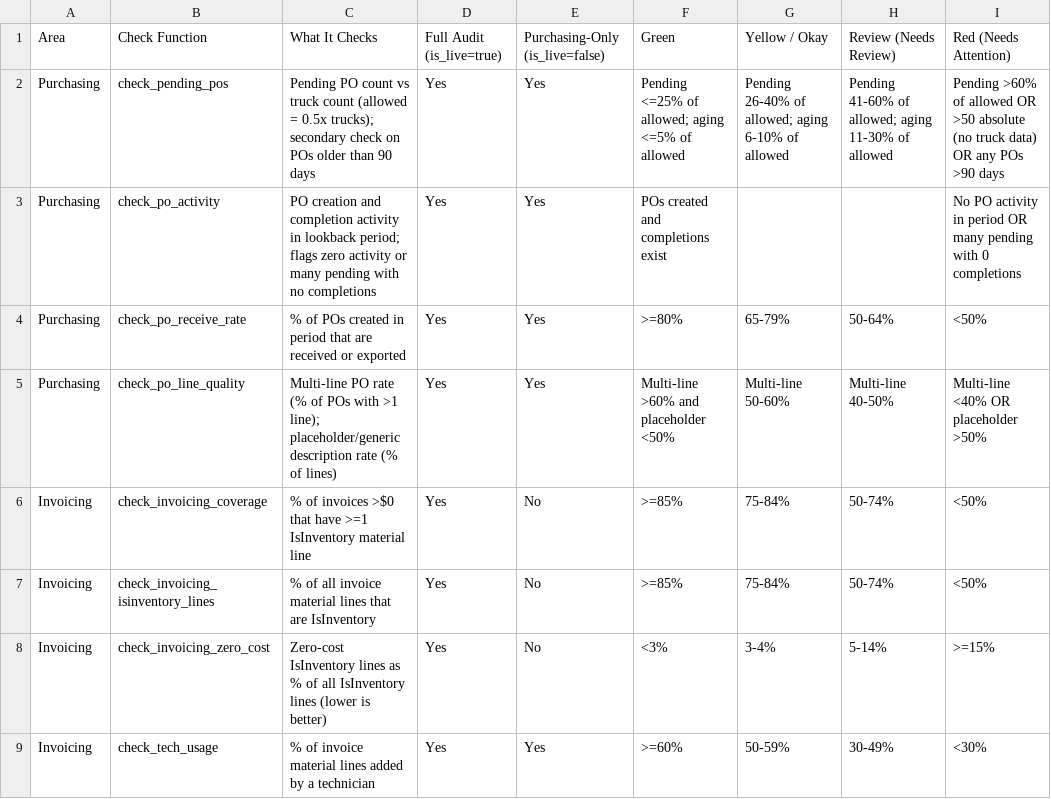
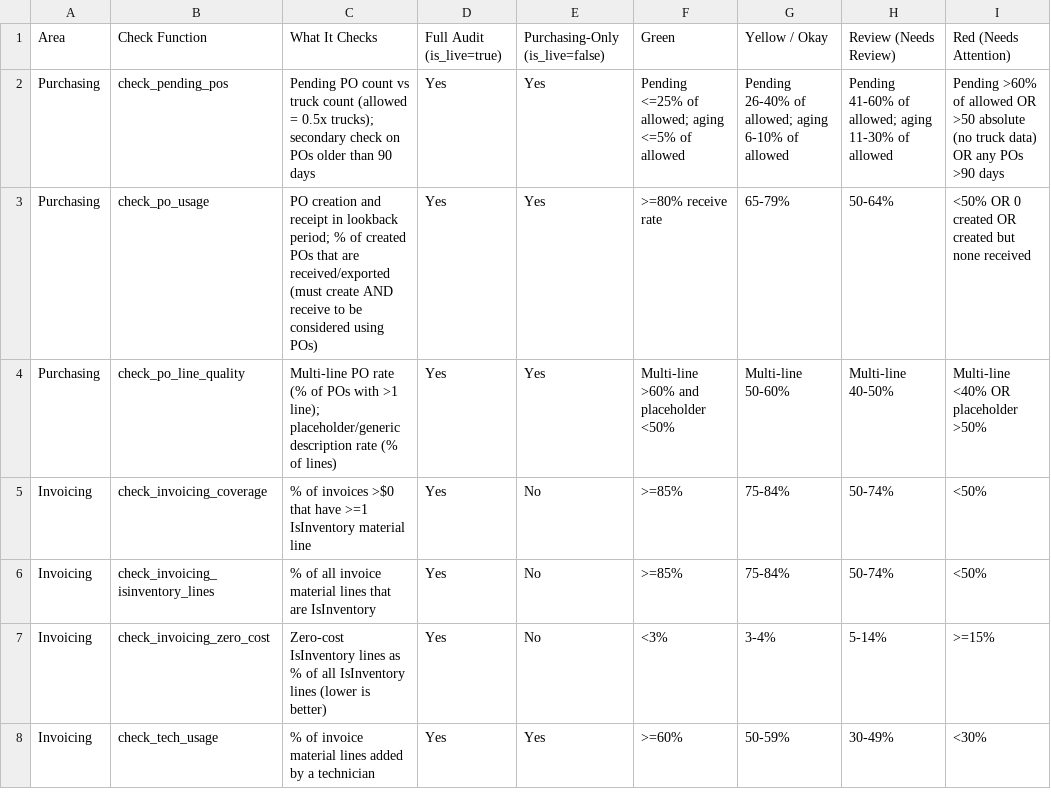
Before and after one commit to rstare-ship-it/Inventory_Setup_Usage_Audit, a CSV file: audit_checks_reference.csv, drawn as a sheet; only a part is shown.

```diff
--- a/audit_checks_reference.csv
+++ b/audit_checks_reference.csv
@@ -2,4 +2,3 @@ Area,Check Function,What It Checks,Full Audit (is_live=true),Purchasing-Only (is
 Purchasing,check_pending_pos,"Pending PO count vs truck count (allowed = 0.5x trucks); secondary check on POs older than 90 days",Yes,Yes,"Pending <=25% of allowed; aging <=5% of allowed","Pending 26-40% of allowed; aging 6-10% of allowed","Pending 41-60% of allowed; aging 11-30% of allowed","Pending >60% of allowed OR >50 absolute (no truck data) OR any POs >90 days"
-Purchasing,check_po_activity,"PO creation and completion activity in lookback period; flags zero activity or many pending with no completions",Yes,Yes,POs created and completions exist,,,No PO activity in period OR many pending with 0 completions
-Purchasing,check_po_receive_rate,% of POs created in period that are received or exported,Yes,Yes,>=80%,65-79%,50-64%,<50%
+Purchasing,check_po_usage,"PO creation and receipt in lookback period; % of created POs that are received/exported (must create AND receive to be considered using POs)",Yes,Yes,>=80% receive rate,65-79%,50-64%,<50% OR 0 created OR created but none received
 Purchasing,check_po_line_quality,"Multi-line PO rate (% of POs with >1 line); placeholder/generic description rate (% of lines)",Yes,Yes,Multi-line >60% and placeholder <50%,Multi-line 50-60%,Multi-line 40-50%,Multi-line <40% OR placeholder >50%
```
Also changed, not shown: 2 other files.
